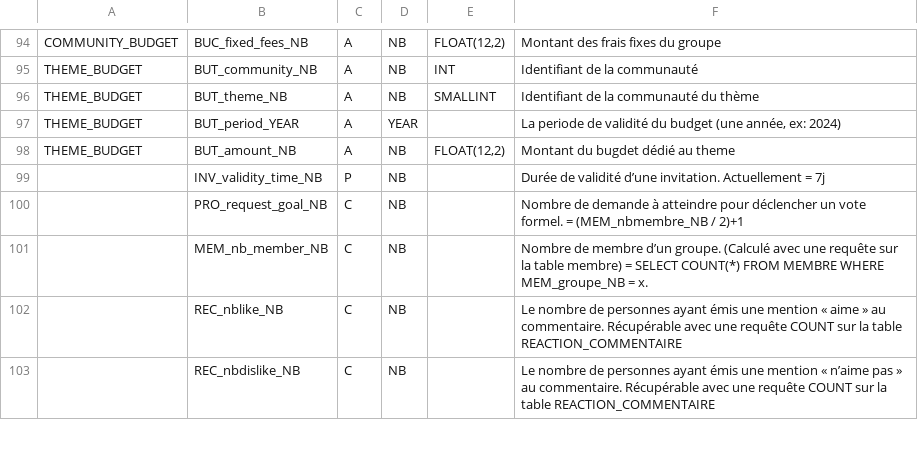
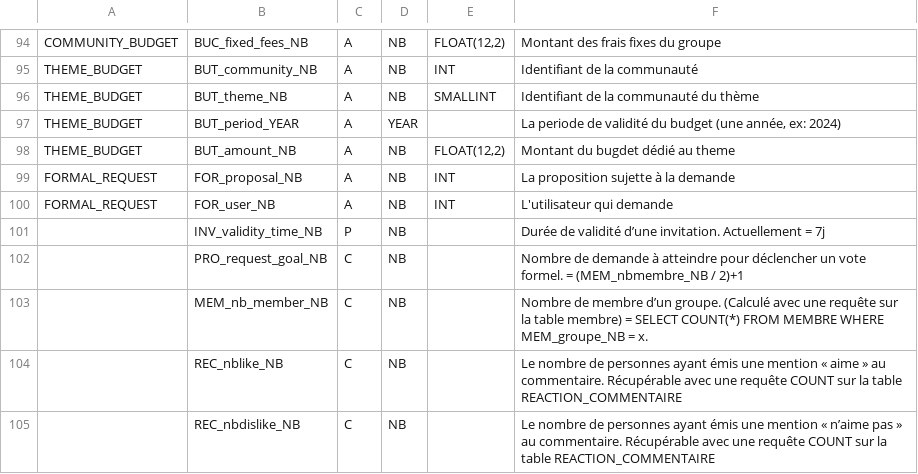
Before and after one commit to Kylian2/vote-right, a CSV file: DB-scripts/data-dictionnary.csv, drawn as a sheet; only a part is shown, gaps mark what is left out.

Commit message:
feat: ajout table formal_request pour conserver les demandes

```diff
--- a/DB-scripts/data-dictionnary.csv
+++ b/DB-scripts/data-dictionnary.csv
@@ -98,2 +98,4 @@ THEME_BUDGET      ;BUT_period_YEAR                 ;A              ;YEAR
 THEME_BUDGET      ;BUT_amount_NB                   ;A              ;NB               ;FLOAT(12,2) ;Montant du bugdet dédié au theme
+FORMAL_REQUEST    ;FOR_proposal_NB                 ;A              ;NB               ;INT         ;La proposition sujette à la demande
+FORMAL_REQUEST    ;FOR_user_NB                     ;A              ;NB               ;INT         ;L'utilisateur qui demande
                   ;INV_validity_time_NB            ;P              ;NB               ;            ;Durée de validité d’une invitation. Actuellement = 7j
```
Also changed, not shown: 2 other files.
